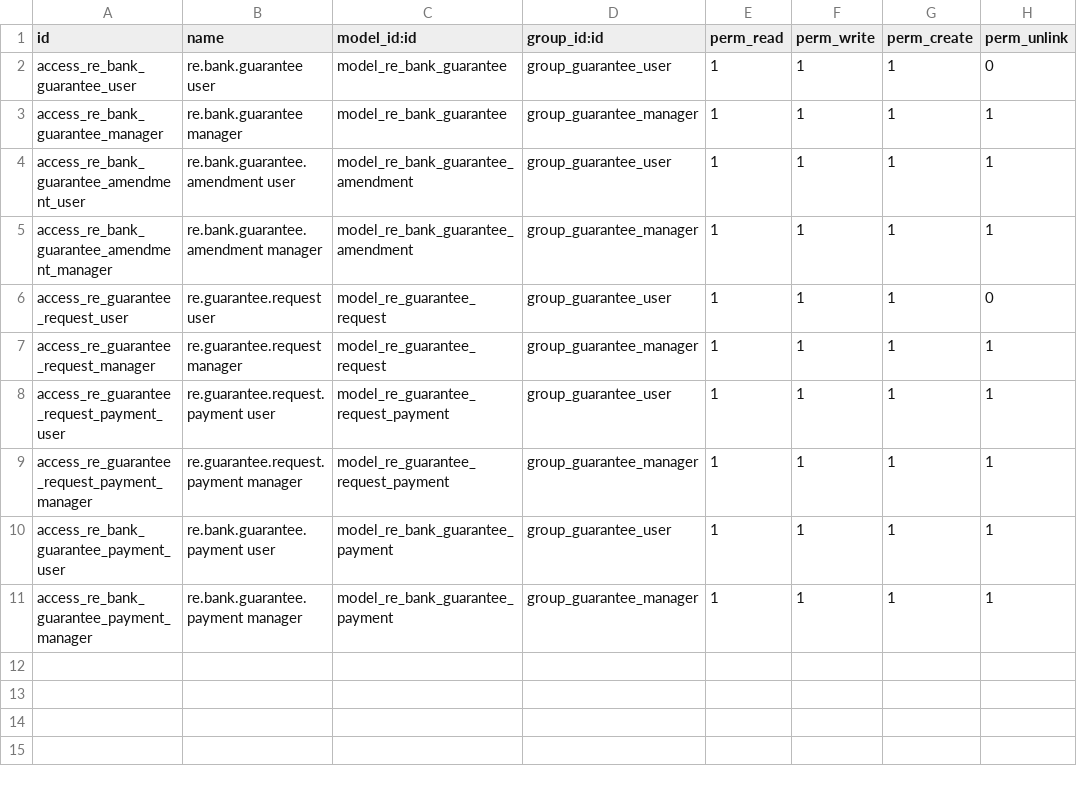
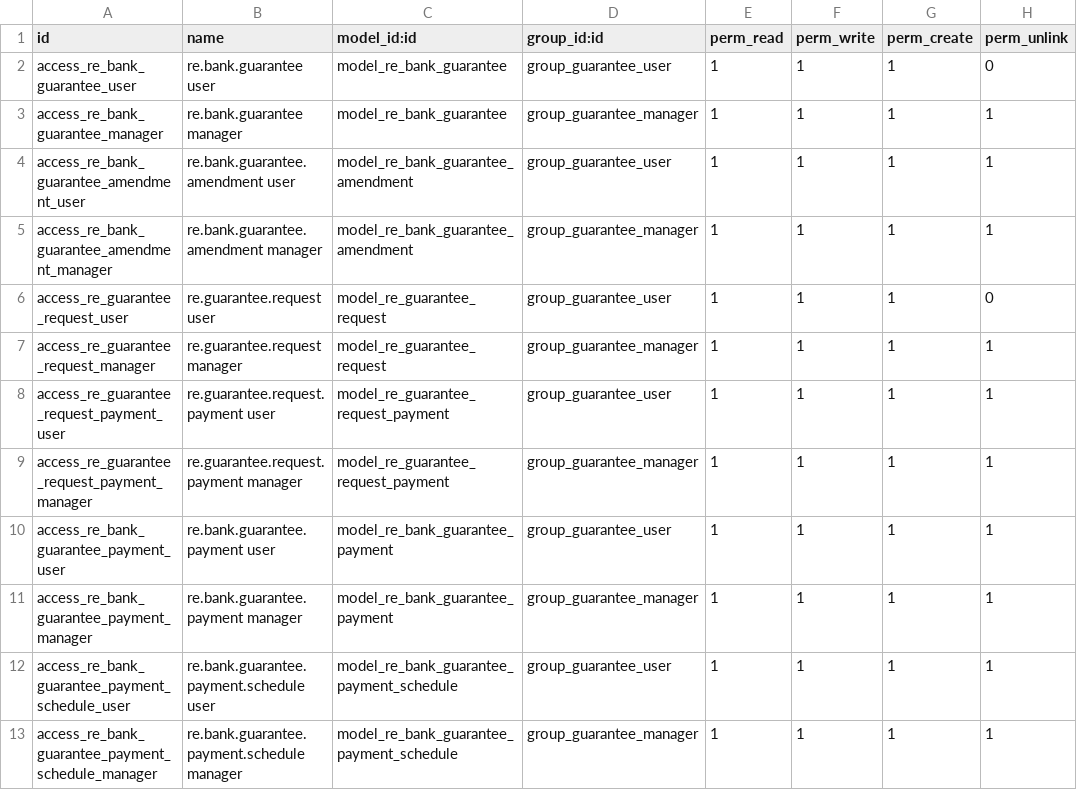
Before and after one commit to bsdinsight/realtypro, a CSV file: addons/_common/re_guarantee/security/ir.model.access.csv, drawn as a sheet.

Commit message:
re_guarantee: BL #1 — Schedule (đợt) + multi-transaction per đợt
Yêu cầu Mr. Giang (CC1) #1 từ meeting: bổ sung chức năng payment cho
các đợt thanh toán trên Chứng thư BL.

Architecture: tách 2 model
- re.bank.guarantee.payment.schedule (NEW) — header đợt thanh toán
  (planned): due_date, amount_due, amount_paid (computed), amount
  _remaining (computed), state (computed: not_paid/overdue/partial_
  paid/fully_paid)
- re.bank.guarantee.payment (EXISTING, additive) — transaction (thực
  tế) — thêm schedule_id FK optional cho phép thanh toán nhiều lần
  trên 1 đợt. Backward-compat: payment cũ schedule_id=NULL vẫn hoạt
  động OK.

Action button trên schedule:
- action_open_pay() — mở form transaction popup với defaults từ
  schedule (guarantee_id, schedule_id, payment_kind, amount=remaining)
- action_view_transactions() — list transactions của đợt

View update tab 'Các đợt thanh toán':
- Tree schedule: button 'Thanh toán' đầu dòng (chỉ hiện khi
  amount_remaining > 0) + cột due_date, amount_due, amount_paid,
  amount_remaining, state badge
- Click row → form schedule với nested tab 'Các lần thanh toán'
  (transactions list editable)
- Tab cũ payment_ids đổi tên 'Lịch sử thanh toán' readonly =
  ledger view của transactions.

Bump 19.0.1.11.0 → 19.0.1.12.0.

```diff
--- a/addons/_common/re_guarantee/security/ir.model.access.csv
+++ b/addons/_common/re_guarantee/security/ir.model.access.csv
@@ -11 +11,3 @@ access_re_bank_guarantee_payment_user,re.bank.guarantee.payment user,model_re_ba
 access_re_bank_guarantee_payment_manager,re.bank.guarantee.payment manager,model_re_bank_guarantee_payment,group_guarantee_manager,1,1,1,1
+access_re_bank_guarantee_payment_schedule_user,re.bank.guarantee.payment.schedule user,model_re_bank_guarantee_payment_schedule,group_guarantee_user,1,1,1,1
+access_re_bank_guarantee_payment_schedule_manager,re.bank.guarantee.payment.schedule manager,model_re_bank_guarantee_payment_schedule,group_guarantee_manager,1,1,1,1
```
Also changed, not shown: 3 other files.
